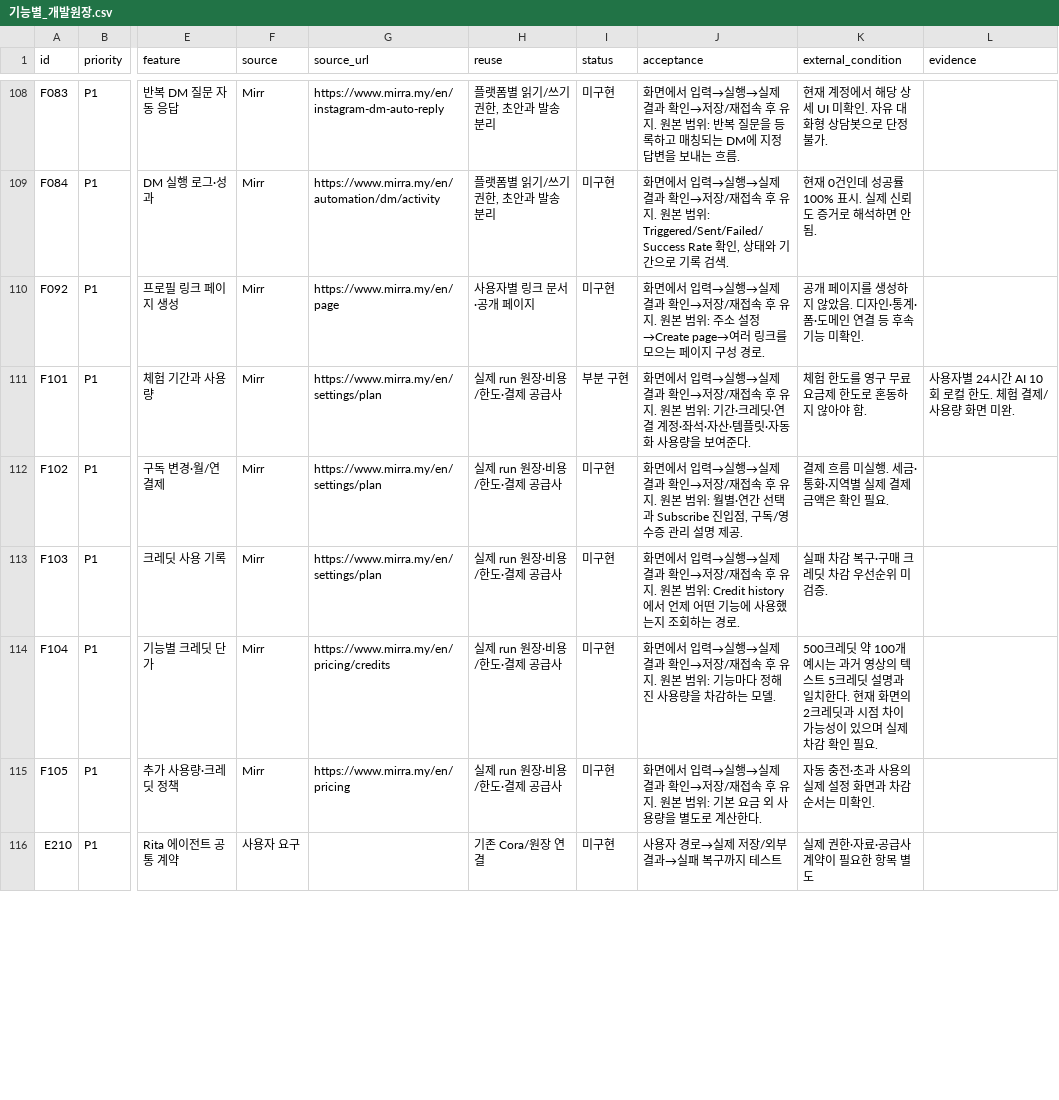
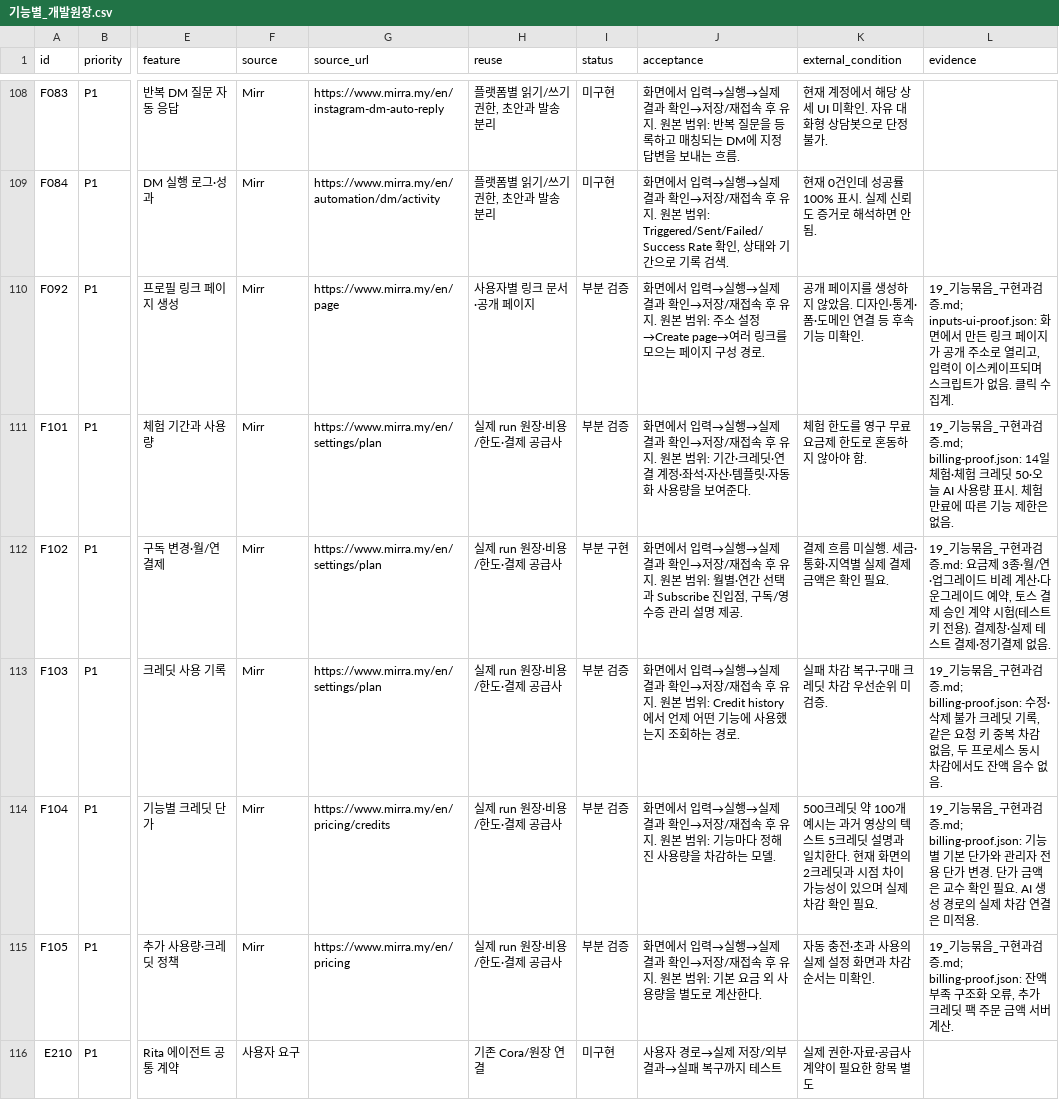
Before and after one commit to HYU-BDML/Rita-agent, a CSV file: Cora/docs/Cora_집중구현_2026-09-30/기능별_개발원장.csv, drawn as a sheet; only a part is shown, gaps mark what is left out; the diff covers the shown part only; the diff names each change by its address in the sheet, - before the commit and + after, or states it on an @@ line.

```diff
--- a/Cora/docs/Cora_집중구현_2026-09-30/기능별_개발원장.csv
+++ b/Cora/docs/Cora_집중구현_2026-09-30/기능별_개발원장.csv
-I110 (status): 미구현
+I110 (status): 부분 검증
-L110 (evidence): (empty)
+L110 (evidence): 19_기능묶음_구현과검증.md; inputs-ui-proof.json: 화면에서 만든 링크 페이지가 공개 주소로 열리고, 입력이 이스케이프되며 스크립트가 없음. 클릭 수 집계.
-I111 (status): 부분 구현
+I111 (status): 부분 검증
-L111 (evidence): 사용자별 24시간 AI 10회 로컬 한도. 체험 결제/사용량 화면 미완.
+L111 (evidence): 19_기능묶음_구현과검증.md; billing-proof.json: 14일 체험·체험 크레딧 50·오늘 AI 사용량 표시. 체험 만료에 따른 기능 제한은 없음.
-I112 (status): 미구현
+I112 (status): 부분 구현
-L112 (evidence): (empty)
+L112 (evidence): 19_기능묶음_구현과검증.md: 요금제 3종·월/연·업그레이드 비례 계산·다운그레이드 예약, 토스 결제 승인 계약 시험(테스트 키 전용). 결제창·실제 테스트 결제·정기결제 없음.
-I113:I115 (status): 미구현
+I113:I115 (status): 부분 검증
-L113 (evidence): (empty)
+L113 (evidence): 19_기능묶음_구현과검증.md; billing-proof.json: 수정·삭제 불가 크레딧 기록, 같은 요청 키 중복 차감 없음, 두 프로세스 동시 차감에서도 잔액 음수 없음.
-L114 (evidence): (empty)
+L114 (evidence): 19_기능묶음_구현과검증.md; billing-proof.json: 기능별 기본 단가와 관리자 전용 단가 변경. 단가 금액은 교수 확인 필요. AI 생성 경로의 실제 차감 연결은 미적용.
-L115 (evidence): (empty)
+L115 (evidence): 19_기능묶음_구현과검증.md; billing-proof.json: 잔액 부족 구조화 오류, 추가 크레딧 팩 주문 금액 서버 계산.
```
Also changed, not shown: 31 edited cells elsewhere in this file, 5 other files.
